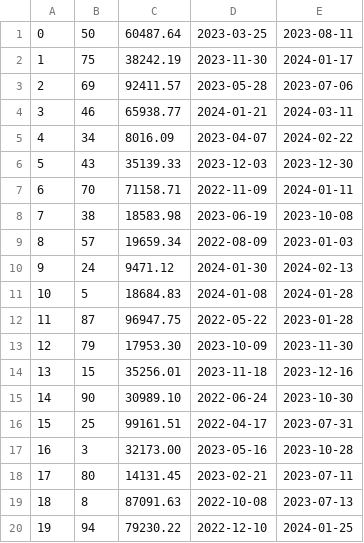
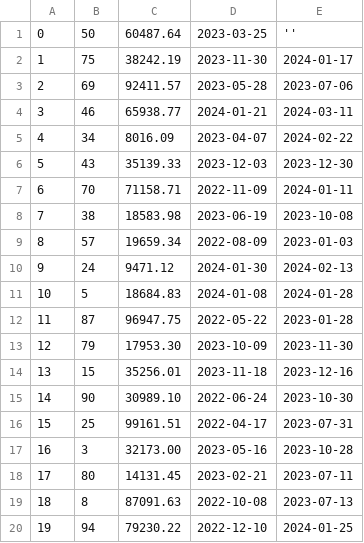
Before and after one commit to Victor723/database_project, a CSV file: db/data/Orders.csv, drawn as a sheet.

```diff
--- a/db/data/Orders.csv
+++ b/db/data/Orders.csv
@@ -1,2 +1,2 @@
-"0","50","60487.64","2023-03-25","2023-08-11"
+"0","50","60487.64","2023-03-25",''
 "1","75","38242.19","2023-11-30","2024-01-17"
```
